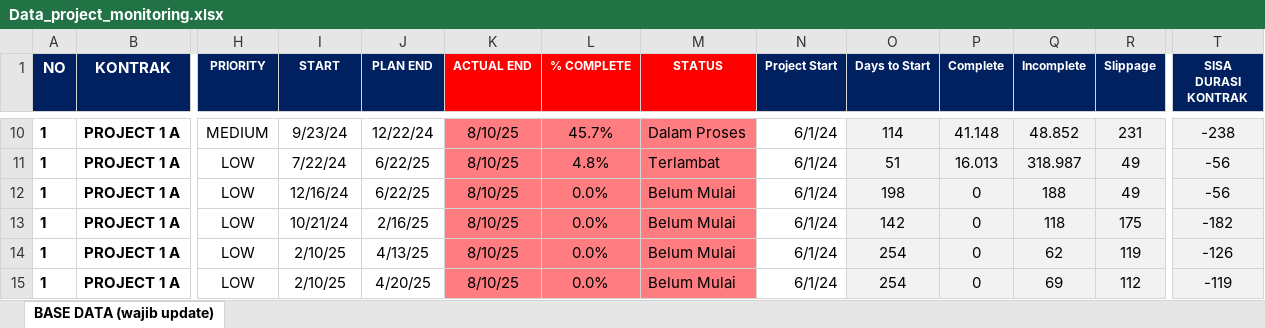
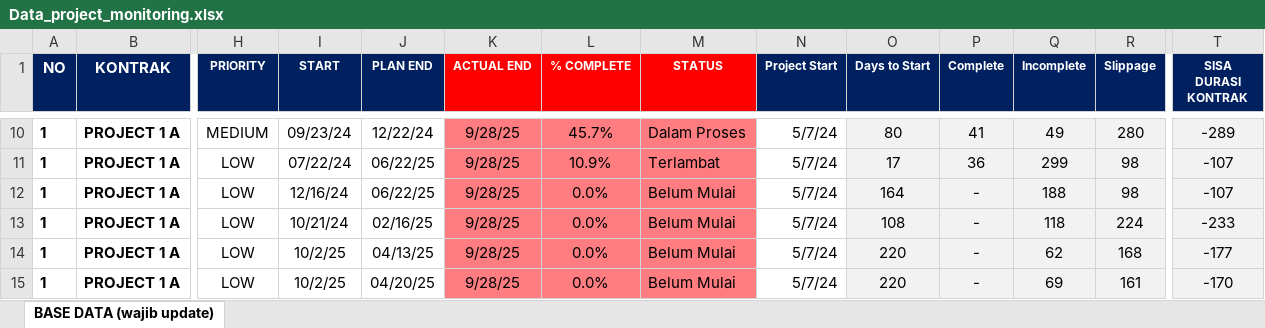
Before and after one commit to quicksxope/Dashboard-New, an Excel workbook: data/Data_project_monitoring.xlsx, sheet BASE DATA (wajib update), drawn as a sheet; only a part is shown, gaps mark what is left out; values as stored, in another font and other column widths than the file's, no borders; conditional formats and table styles not drawn; the diff covers the shown part only; the diff names each change by its address in the sheet, - before the commit and + after, or states it on an @@ line.

Commit message:
Update project_file from dashboard

```diff
--- a/data/Data_project_monitoring.xlsx (sheet BASE DATA (wajib update))
+++ b/data/Data_project_monitoring.xlsx (sheet BASE DATA (wajib update))
-I10 (START): 9/23/24
+I10 (START): 09/23/24
-K10:K15 (ACTUAL END): 8/10/25
+K10:K15 (ACTUAL END): 9/28/25
-N10:N15 (Project Start): 6/1/24
+N10:N15 (Project Start): 5/7/24
-O10 (Days to Start): 114
+O10 (Days to Start): 80
-P10 (Complete): 41.148
+P10 (Complete): 41
-Q10 (Incomplete): 48.852
+Q10 (Incomplete): 49
-R10 (Slippage): 231
+R10 (Slippage): 280
-T10 (SISA DURASI KONTRAK): -238
+T10 (SISA DURASI KONTRAK): -289
-I11 (START): 7/22/24
+I11 (START): 07/22/24
-J11:J12 (PLAN END): 6/22/25
+J11:J12 (PLAN END): 06/22/25
-L11 (% COMPLETE): 4.8%
+L11 (% COMPLETE): 10.9%
-O11 (Days to Start): 51
+O11 (Days to Start): 17
-P11 (Complete): 16.013
+P11 (Complete): 36
-Q11 (Incomplete): 318.987
+Q11 (Incomplete): 299
-R11:R12 (Slippage): 49
+R11:R12 (Slippage): 98
-T11:T12 (SISA DURASI KONTRAK): -56
+T11:T12 (SISA DURASI KONTRAK): -107
-O12 (Days to Start): 198
+O12 (Days to Start): 164
-P12:P15 (Complete): 0
+P12:P15 (Complete): -
-J13 (PLAN END): 2/16/25
+J13 (PLAN END): 02/16/25
-O13 (Days to Start): 142
+O13 (Days to Start): 108
-R13 (Slippage): 175
+R13 (Slippage): 224
-T13 (SISA DURASI KONTRAK): -182
+T13 (SISA DURASI KONTRAK): -233
-I14:I15 (START): 2/10/25
+I14:I15 (START): 10/2/25
-J14 (PLAN END): 4/13/25
+J14 (PLAN END): 04/13/25
-O14:O15 (Days to Start): 254
+O14:O15 (Days to Start): 220
-R14 (Slippage): 119
+R14 (Slippage): 168
-T14 (SISA DURASI KONTRAK): -126
+T14 (SISA DURASI KONTRAK): -177
-J15 (PLAN END): 4/20/25
+J15 (PLAN END): 04/20/25
-R15 (Slippage): 112
+R15 (Slippage): 161
-T15 (SISA DURASI KONTRAK): -119
+T15 (SISA DURASI KONTRAK): -170
```
Also changed, not shown: 983 edited cells elsewhere in this sheet, formulas that keep their value.
